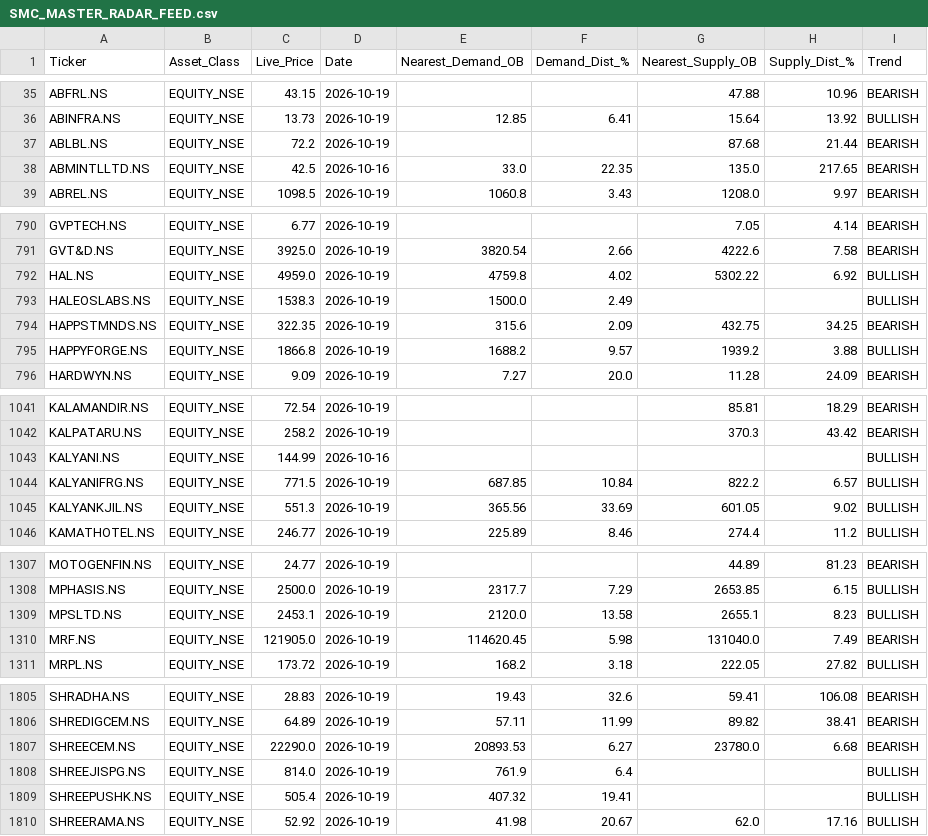
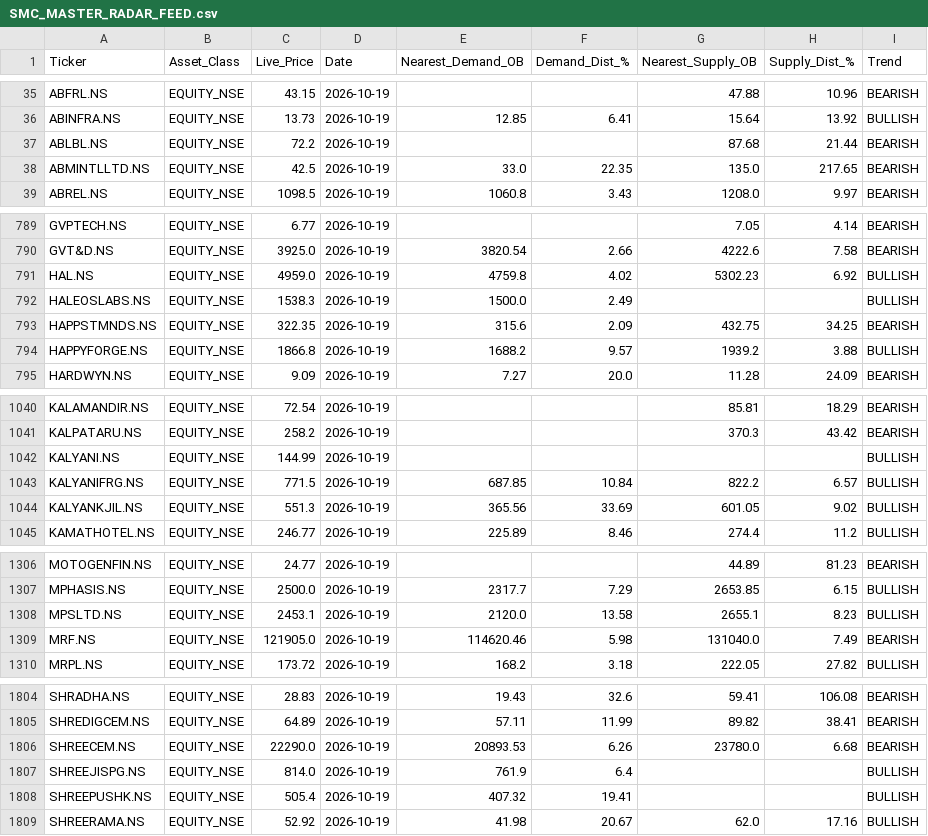
Before and after one commit to AmayNigam/smc-institutional-terminal, a CSV file: SMC_MASTER_RADAR_FEED.csv, drawn as a sheet; only a part is shown, gaps mark what is left out; the diff covers the shown part only.

```diff
--- a/SMC_MASTER_RADAR_FEED.csv
+++ b/SMC_MASTER_RADAR_FEED.csv
@@ -37,3 +37,3 @@ ABINFRA.NS,EQUITY_NSE,13.73,2026-10-19,12.85,6.41,15.64,13.92,BULLISH
 ABLBL.NS,EQUITY_NSE,72.2,2026-10-19,,,87.68,21.44,BEARISH
-ABMINTLLTD.NS,EQUITY_NSE,42.5,2026-10-16,33.0,22.35,135.0,217.65,BEARISH
+ABMINTLLTD.NS,EQUITY_NSE,42.5,2026-10-19,33.0,22.35,135.0,217.65,BEARISH
 ABREL.NS,EQUITY_NSE,1098.5,2026-10-19,1060.8,3.43,1208.0,9.97,BEARISH
@@ -791,3 +790,3 @@ GVPTECH.NS,EQUITY_NSE,6.77,2026-10-19,,,7.05,4.14,BEARISH
 GVT&D.NS,EQUITY_NSE,3925.0,2026-10-19,3820.54,2.66,4222.6,7.58,BEARISH
-HAL.NS,EQUITY_NSE,4959.0,2026-10-19,4759.8,4.02,5302.22,6.92,BULLISH
+HAL.NS,EQUITY_NSE,4959.0,2026-10-19,4759.8,4.02,5302.23,6.92,BULLISH
 HALEOSLABS.NS,EQUITY_NSE,1538.3,2026-10-19,1500.0,2.49,,,BULLISH
@@ -1042,3 +1041,3 @@ KALAMANDIR.NS,EQUITY_NSE,72.54,2026-10-19,,,85.81,18.29,BEARISH
 KALPATARU.NS,EQUITY_NSE,258.2,2026-10-19,,,370.3,43.42,BEARISH
-KALYANI.NS,EQUITY_NSE,144.99,2026-10-16,,,,,BULLISH
+KALYANI.NS,EQUITY_NSE,144.99,2026-10-19,,,,,BULLISH
 KALYANIFRG.NS,EQUITY_NSE,771.5,2026-10-19,687.85,10.84,822.2,6.57,BULLISH
@@ -1309,3 +1308,3 @@ MPHASIS.NS,EQUITY_NSE,2500.0,2026-10-19,2317.7,7.29,2653.85,6.15,BULLISH
 MPSLTD.NS,EQUITY_NSE,2453.1,2026-10-19,2120.0,13.58,2655.1,8.23,BULLISH
-MRF.NS,EQUITY_NSE,121905.0,2026-10-19,114620.45,5.98,131040.0,7.49,BEARISH
+MRF.NS,EQUITY_NSE,121905.0,2026-10-19,114620.46,5.98,131040.0,7.49,BEARISH
 MRPL.NS,EQUITY_NSE,173.72,2026-10-19,168.2,3.18,222.05,27.82,BULLISH
@@ -1806,3 +1805,3 @@ SHRADHA.NS,EQUITY_NSE,28.83,2026-10-19,19.43,32.6,59.41,106.08,BEARISH
 SHREDIGCEM.NS,EQUITY_NSE,64.89,2026-10-19,57.11,11.99,89.82,38.41,BEARISH
-SHREECEM.NS,EQUITY_NSE,22290.0,2026-10-19,20893.53,6.27,23780.0,6.68,BEARISH
+SHREECEM.NS,EQUITY_NSE,22290.0,2026-10-19,20893.53,6.26,23780.0,6.68,BEARISH
 SHREEJISPG.NS,EQUITY_NSE,814.0,2026-10-19,761.9,6.4,,,BULLISH
```
Also changed, not shown: 1 removed row and 32 edited cells elsewhere in this file.
